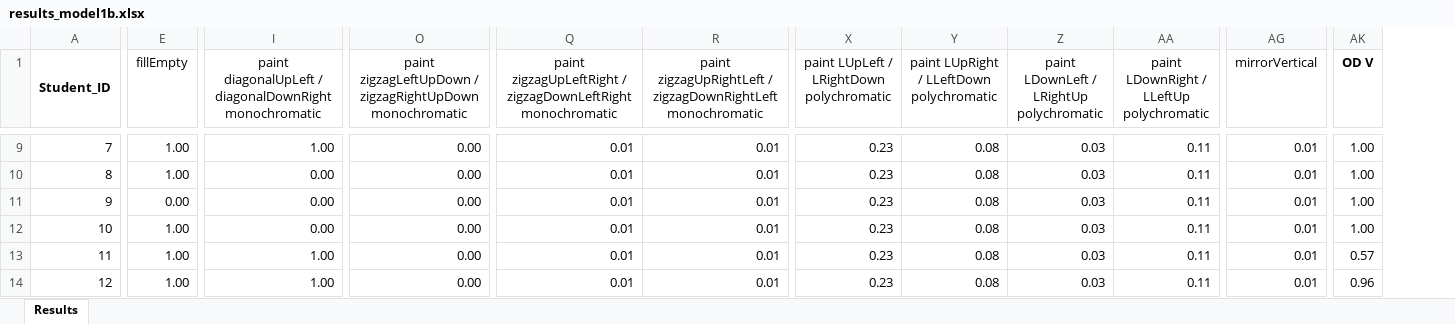
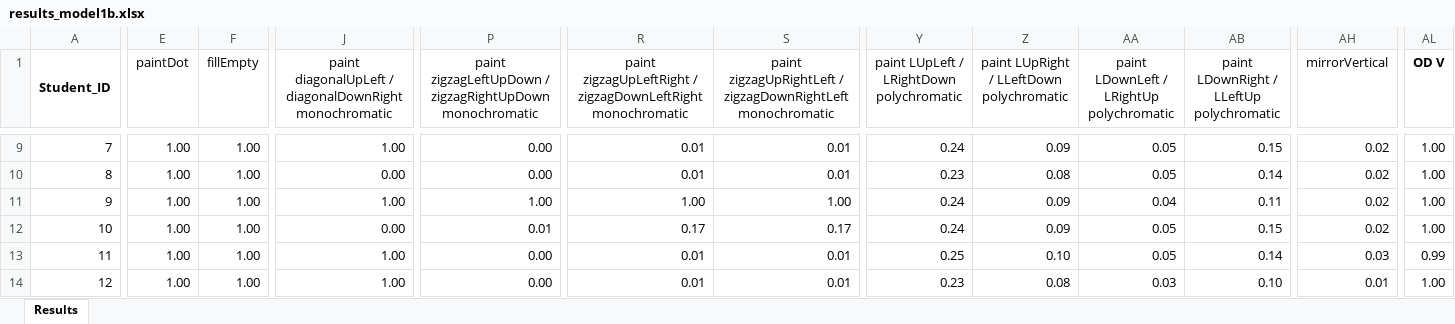
Before and after one commit to GiorgiaAuroraAdorni/bn-based-learning-networks-with-noisy-gates, an Excel workbook: data/CAT_COMMANDS/results_model1b.xlsx, sheet Results, drawn as a sheet; only a part is shown, gaps mark what is left out; values as stored, in another font and other column widths than the file's, no borders; addresses are those after the commit; the diff covers the shown part only; the diff names each change by its address in the sheet, - before the commit and + after, or states it on an @@ line.

```diff
--- a/data/CAT_COMMANDS/results_model1b.xlsx (sheet Results)
+++ b/data/CAT_COMMANDS/results_model1b.xlsx (sheet Results)
+column E (paintDot), rows 9-14: all 1.00
-Y9: 0.23
+Y9: 0.24
-Z9: 0.08
+Z9: 0.09
-AA9:AA10: 0.03
+AA9:AA10: 0.05
-AB9: 0.11
+AB9: 0.15
-AH9:AH12 (mirrorVertical): 0.01
+AH9:AH12 (mirrorVertical): 0.02
-AB10: 0.11
+AB10: 0.14
-F11 (fillEmpty): 0.00
+F11 (fillEmpty): 1.00
-J11: 0.00
+J11: 1.00
-P11: 0.00
+P11: 1.00
-R11: 0.01
+R11: 1.00
-S11: 0.01
+S11: 1.00
-Y11:Y12: 0.23
+Y11:Y12: 0.24
-Z11:Z12: 0.08
+Z11:Z12: 0.09
-AA11: 0.03
+AA11: 0.04
-P12: 0.00
+P12: 0.01
-R12: 0.01
+R12: 0.17
-S12: 0.01
+S12: 0.17
-AA12:AA13: 0.03
+AA12:AA13: 0.05
-AB12: 0.11
+AB12: 0.15
-Y13: 0.23
+Y13: 0.25
-Z13: 0.08
+Z13: 0.10
-AB13: 0.11
+AB13: 0.14
-AH13 (mirrorVertical): 0.01
+AH13 (mirrorVertical): 0.03
-AL13 (OD V): 0.57
+AL13 (OD V): 0.99
-AB14: 0.11
+AB14: 0.10
-AL14 (OD V): 0.96
+AL14 (OD V): 1.00
```
Also changed, not shown: 1 added row, 1 removed row and 824 edited cells elsewhere in this sheet, data/CAT_COMMANDS/results_model2b.xlsx.
